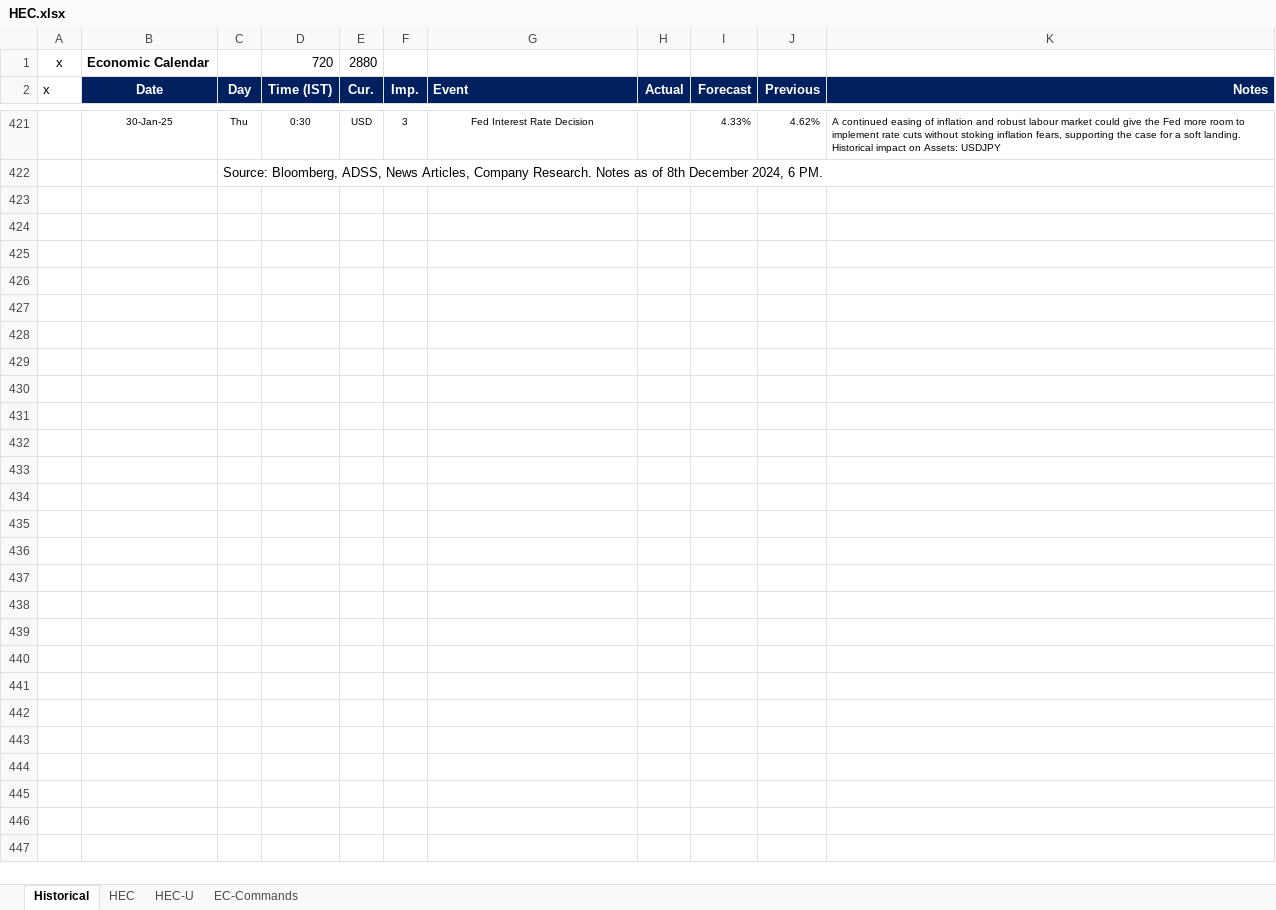
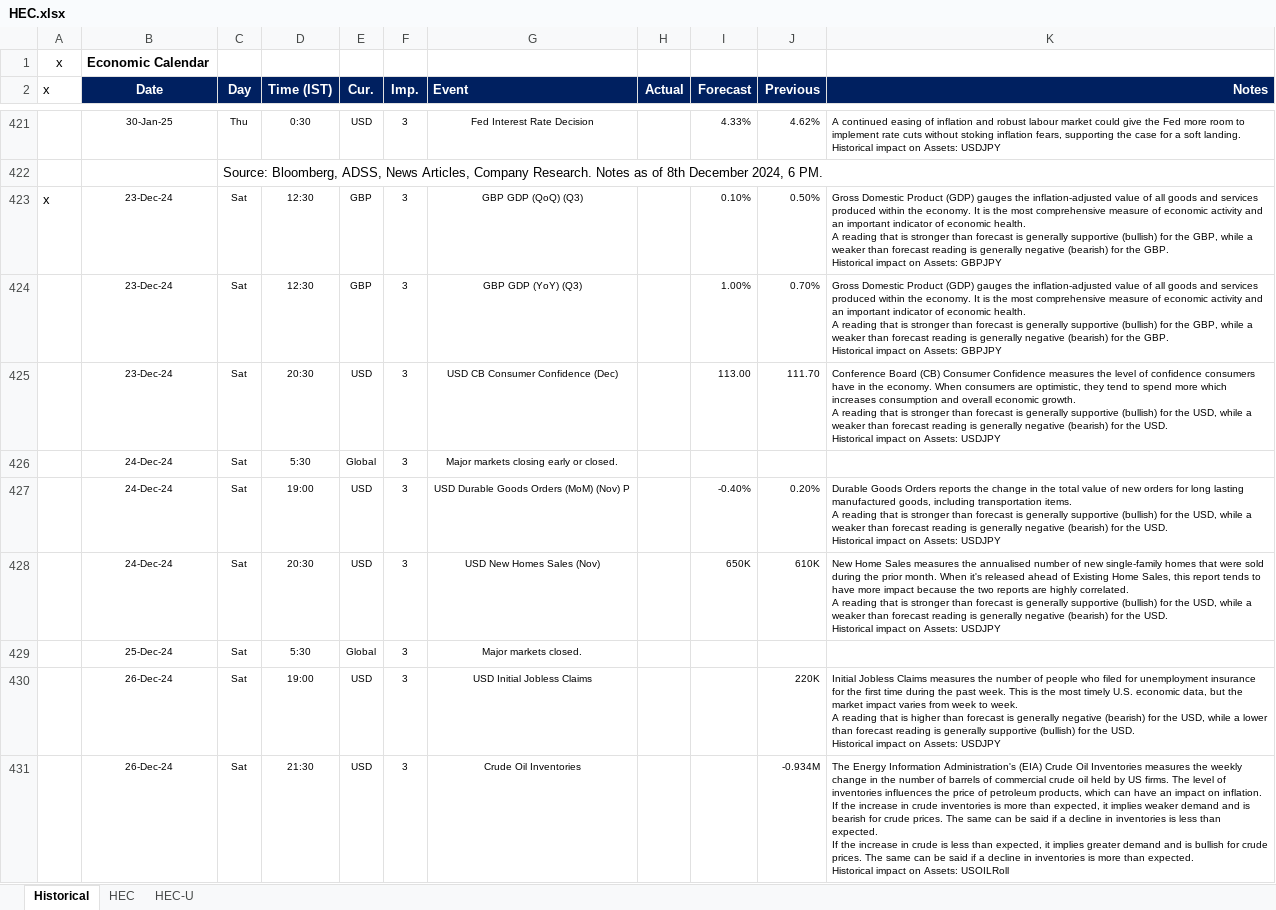
Before and after one commit to pawan-pro/qti-20241210, an Excel workbook: public/Resources/HEC.xlsx, sheet Historical, drawn as a sheet; only a part is shown, gaps mark what is left out; values as stored, in another font and other column widths than the file's, no borders; ↵ is a line break in a cell; the diff covers the shown part only; the diff names each change by its address in the sheet, - before the commit and + after, or states it on an @@ line.

```diff
--- a/public/Resources/HEC.xlsx (sheet Historical)
+++ b/public/Resources/HEC.xlsx (sheet Historical)
@@ sheet tab hidden: EC-Commands @@
-D1 (Time (IST)): 720
+D1 (Time (IST)): (empty)
-E1 (Cur.): 2880
+E1 (Cur.): (empty)
+row 423: x | 23-Dec-24 | Sat | 12:30 | GBP | 3 | GBP GDP (QoQ) (Q3) |  | 0.10% | 0.50% | Gross Domestic Product (GDP) gauges the inflation-adjusted value of all goods and services produced within the economy. It is the most comprehensive measure of economic activity and an important indicator of economic health. ↵ A reading that is stronger than forecast is generally supportive (bullish) for the GBP, while a weaker than forecast reading is generally negative (bearish) for the GBP. ↵ Historical impact on Assets: GBPJPY
+row 424:  | 23-Dec-24 | Sat | 12:30 | GBP | 3 | GBP GDP (YoY) (Q3) |  | 1.00% | 0.70% | Gross Domestic Product (GDP) gauges the inflation-adjusted value of all goods and services produced within the economy. It is the most comprehensive measure of economic activity and an important indicator of economic health. ↵ A reading that is stronger than forecast is generally supportive (bullish) for the GBP, while a weaker than forecast reading is generally negative (bearish) for the GBP. ↵ Historical impact on Assets: GBPJPY
+row 425:  | 23-Dec-24 | Sat | 20:30 | USD | 3 | USD CB Consumer Confidence (Dec) |  | 113.00 | 111.70 | Conference Board (CB) Consumer Confidence measures the level of confidence consumers have in the economy. When consumers are optimistic, they tend to spend more which increases consumption and overall economic growth. ↵ A reading that is stronger than forecast is generally supportive (bullish) for the USD, while a weaker than forecast reading is generally negative (bearish) for the USD. ↵ Historical impact on Assets: USDJPY
+row 426:  | 24-Dec-24 | Sat | 5:30 | Global | 3 | Major markets closing early or closed.
+row 427:  | 24-Dec-24 | Sat | 19:00 | USD | 3 | USD Durable Goods Orders (MoM) (Nov) P |  | -0.40% | 0.20% | Durable Goods Orders reports the change in the total value of new orders for long lasting manufactured goods, including transportation items. ↵ A reading that is stronger than forecast is generally supportive (bullish) for the USD, while a weaker than forecast reading is generally negative (bearish) for the USD. ↵ Historical impact on Assets: USDJPY
+row 428:  | 24-Dec-24 | Sat | 20:30 | USD | 3 | USD New Homes Sales (Nov) |  | 650K | 610K | New Home Sales measures the annualised number of new single-family homes that were sold during the prior month. When it's released ahead of Existing Home Sales, this report tends to have more impact because the two reports are highly correlated. ↵ A reading that is stronger than forecast is generally supportive (bullish) for the USD, while a weaker than forecast reading is generally negative (bearish) for the USD. ↵ Historical impact on Assets: USDJPY
+row 429:  | 25-Dec-24 | Sat | 5:30 | Global | 3 | Major markets closed.
+row 430:  | 26-Dec-24 | Sat | 19:00 | USD | 3 | USD Initial Jobless Claims |  |  | 220K | Initial Jobless Claims measures the number of people who filed for unemployment insurance for the first time during the past week. This is the most timely U.S. economic data, but the market impact varies from week to week. ↵ A reading that is higher than forecast is generally negative (bearish) for the USD, while a lower than forecast reading is generally supportive (bullish) for the USD. ↵ Historical impact on Assets: USDJPY
+row 431:  | 26-Dec-24 | Sat | 21:30 | USD | 3 | Crude Oil Inventories |  |  | -0.934M | The Energy Information Administration's (EIA) Crude Oil Inventories measures the weekly change in the number of barrels of commercial crude oil held by US firms. The level of inventories influences the price of petroleum products, which can have an impact on inflation. ↵ If the increase in crude inventories is more than expected, it implies weaker demand and is bearish for crude prices. The same can be said if a decline in inventories is less than expected. ↵ If the increase in crude is less than expected, it implies greater demand and is bullish for crude prices. The same can be said if a decline in inventories is more than expected. ↵ Historical impact on Assets: USOILRoll
```
Also changed, not shown: 32 added rows elsewhere in this sheet, sheet HEC-U, sheet HEC, hidden cells.
